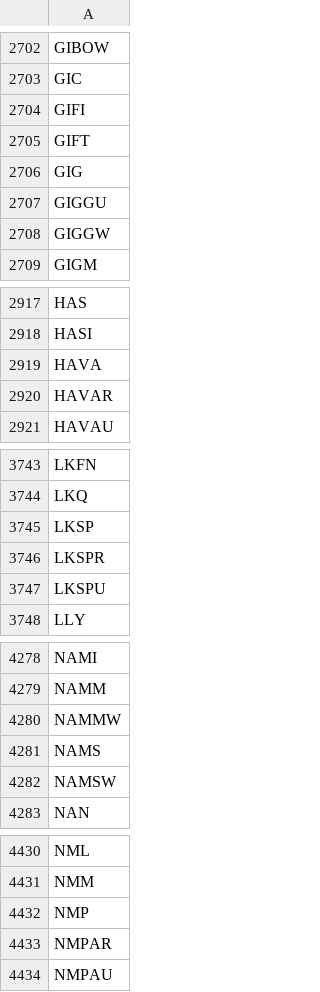
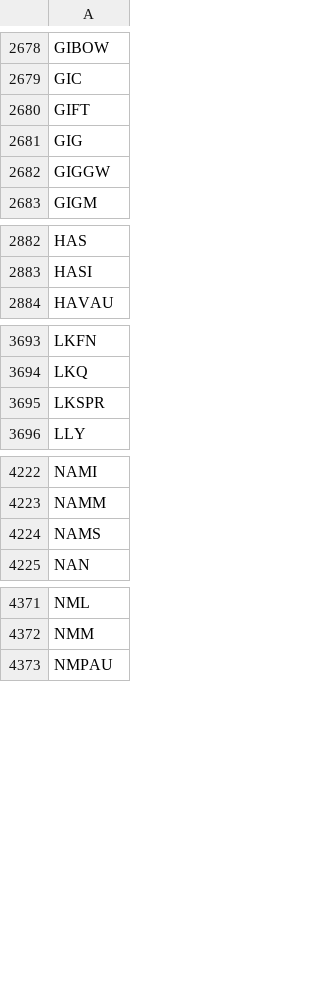
Before and after one commit to Grey-otoc/reddit-stock-tracker, a CSV file: tickers/ticker_list.csv, drawn as a sheet; only a part is shown, gaps mark what is left out; the diff covers the shown part only.

```diff
--- a/tickers/ticker_list.csv
+++ b/tickers/ticker_list.csv
@@ -2703,6 +2679,4 @@ GIBOW
 GIC
-GIFI
 GIFT
 GIG
-GIGGU
 GIGGW
@@ -2918,4 +2883,2 @@ HAS
 HASI
-HAVA
-HAVAR
 HAVAU
@@ -3744,5 +3694,3 @@ LKFN
 LKQ
-LKSP
 LKSPR
-LKSPU
 LLY
@@ -4279,5 +4223,3 @@ NAMI
 NAMM
-NAMMW
 NAMS
-NAMSW
 NAN
@@ -4431,4 +4372,2 @@ NML
 NMM
-NMP
-NMPAR
 NMPAU
```
Also changed, not shown: 81 removed rows elsewhere in this file, 3 other files.
